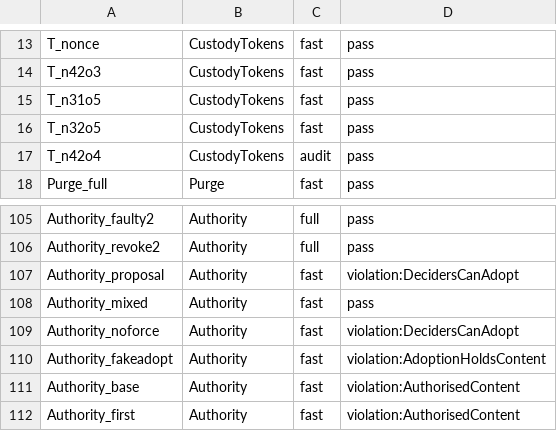
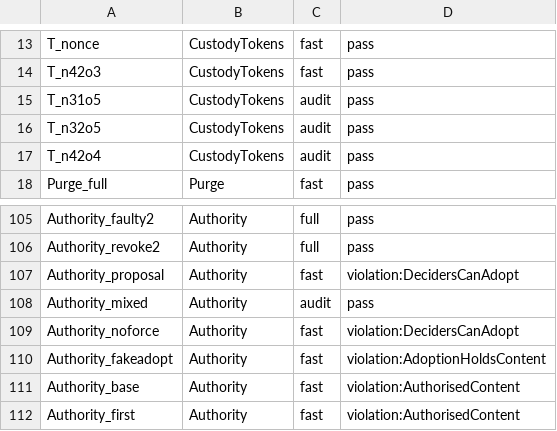
Before and after one commit to dont-feed-the/pigeon, a TSV file: models/tla/expected.tsv, drawn as a sheet; only a part is shown, gaps mark what is left out.

Commit message:
Prove adoption permissions and audit more covered TLC cases

```diff
--- a/models/tla/expected.tsv
+++ b/models/tla/expected.tsv
@@ -14,4 +14,4 @@ T_nonce	CustodyTokens	fast	pass
 T_n42o3	CustodyTokens	fast	pass
-T_n31o5	CustodyTokens	fast	pass
-T_n32o5	CustodyTokens	fast	pass
+T_n31o5	CustodyTokens	audit	pass
+T_n32o5	CustodyTokens	audit	pass
 T_n42o4	CustodyTokens	audit	pass
@@ -107,3 +107,3 @@ Authority_revoke2	Authority	full	pass
 Authority_proposal	Authority	fast	violation:DecidersCanAdopt
-Authority_mixed	Authority	fast	pass
+Authority_mixed	Authority	audit	pass
 Authority_noforce	Authority	fast	violation:DecidersCanAdopt
```
Also changed, not shown: 15 other files.
